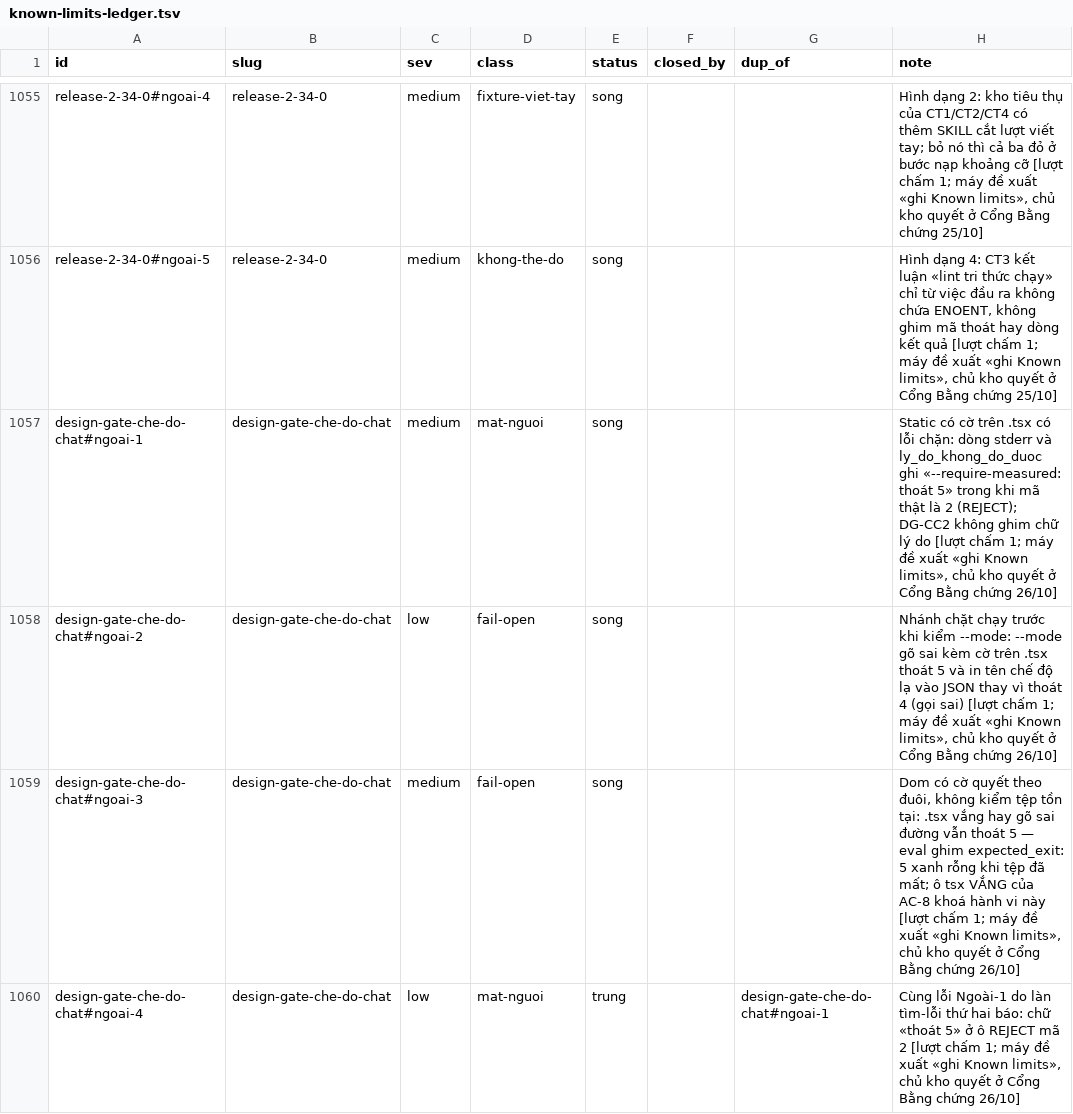
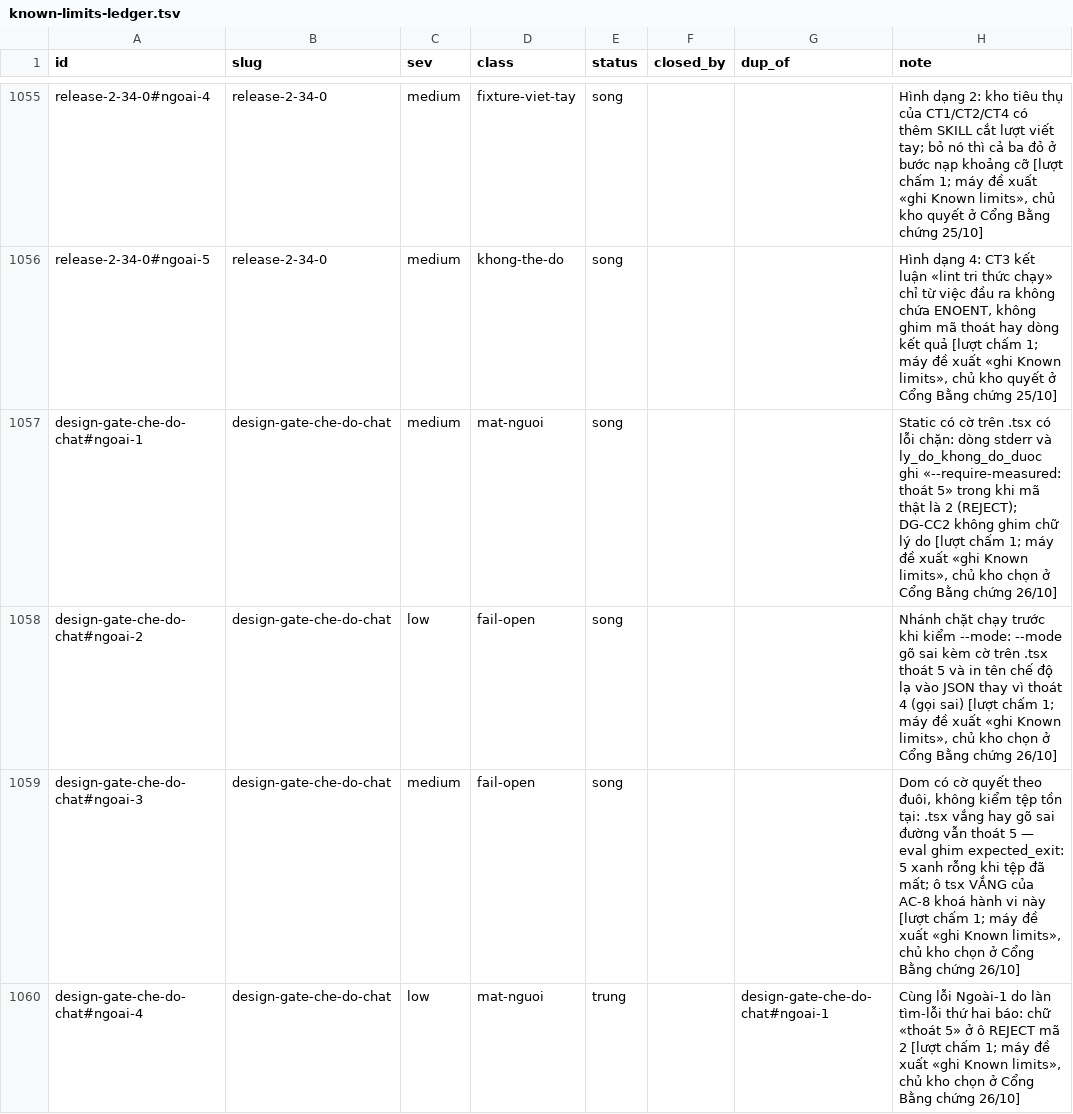
Before and after one commit to phanlemanh/acceptance-gate-kit, a TSV file: docs/research/known-limits-ledger.tsv, drawn as a sheet; only a part is shown, gaps mark what is left out.

```diff
--- a/docs/research/known-limits-ledger.tsv
+++ b/docs/research/known-limits-ledger.tsv
@@ -1056,5 +1056,5 @@ release-2-34-0#ngoai-4	release-2-34-0	medium	fixture-viet-tay	song			Hình dạn
 release-2-34-0#ngoai-5	release-2-34-0	medium	khong-the-do	song			Hình dạng 4: CT3 kết luận «lint tri thức chạy» chỉ từ việc đầu ra không chứa ENOENT, không ghim mã thoát hay dòng kết quả [lượt chấm 1; máy đề xuất «ghi Known limits», chủ kho quyết ở Cổng Bằng chứng 25/10]
-design-gate-che-do-chat#ngoai-1	design-gate-che-do-chat	medium	mat-nguoi	song			Static có cờ trên .tsx có lỗi chặn: dòng stderr và ly_do_khong_do_duoc ghi «--require-measured: thoát 5» trong khi mã thật là 2 (REJECT); DG-CC2 không ghim chữ lý do [lượt chấm 1; máy đề xuất «ghi Known limits», chủ kho quyết ở Cổng Bằng chứng 26/10]
-design-gate-che-do-chat#ngoai-2	design-gate-che-do-chat	low	fail-open	song			Nhánh chặt chạy trước khi kiểm --mode: --mode gõ sai kèm cờ trên .tsx thoát 5 và in tên chế độ lạ vào JSON thay vì thoát 4 (gọi sai) [lượt chấm 1; máy đề xuất «ghi Known limits», chủ kho quyết ở Cổng Bằng chứng 26/10]
-design-gate-che-do-chat#ngoai-3	design-gate-che-do-chat	medium	fail-open	song			Dom có cờ quyết theo đuôi, không kiểm tệp tồn tại: .tsx vắng hay gõ sai đường vẫn thoát 5 — eval ghim expected_exit: 5 xanh rỗng khi tệp đã mất; ô tsx VẮNG của AC-8 khoá hành vi này [lượt chấm 1; máy đề xuất «ghi Known limits», chủ kho quyết ở Cổng Bằng chứng 26/10]
-design-gate-che-do-chat#ngoai-4	design-gate-che-do-chat	low	mat-nguoi	trung		design-gate-che-do-chat#ngoai-1	Cùng lỗi Ngoài-1 do làn tìm-lỗi thứ hai báo: chữ «thoát 5» ở ô REJECT mã 2 [lượt chấm 1; máy đề xuất «ghi Known limits», chủ kho quyết ở Cổng Bằng chứng 26/10]
+design-gate-che-do-chat#ngoai-1	design-gate-che-do-chat	medium	mat-nguoi	song			Static có cờ trên .tsx có lỗi chặn: dòng stderr và ly_do_khong_do_duoc ghi «--require-measured: thoát 5» trong khi mã thật là 2 (REJECT); DG-CC2 không ghim chữ lý do [lượt chấm 1; máy đề xuất «ghi Known limits», chủ kho chọn ở Cổng Bằng chứng 26/10]
+design-gate-che-do-chat#ngoai-2	design-gate-che-do-chat	low	fail-open	song			Nhánh chặt chạy trước khi kiểm --mode: --mode gõ sai kèm cờ trên .tsx thoát 5 và in tên chế độ lạ vào JSON thay vì thoát 4 (gọi sai) [lượt chấm 1; máy đề xuất «ghi Known limits», chủ kho chọn ở Cổng Bằng chứng 26/10]
+design-gate-che-do-chat#ngoai-3	design-gate-che-do-chat	medium	fail-open	song			Dom có cờ quyết theo đuôi, không kiểm tệp tồn tại: .tsx vắng hay gõ sai đường vẫn thoát 5 — eval ghim expected_exit: 5 xanh rỗng khi tệp đã mất; ô tsx VẮNG của AC-8 khoá hành vi này [lượt chấm 1; máy đề xuất «ghi Known limits», chủ kho chọn ở Cổng Bằng chứng 26/10]
+design-gate-che-do-chat#ngoai-4	design-gate-che-do-chat	low	mat-nguoi	trung		design-gate-che-do-chat#ngoai-1	Cùng lỗi Ngoài-1 do làn tìm-lỗi thứ hai báo: chữ «thoát 5» ở ô REJECT mã 2 [lượt chấm 1; máy đề xuất «ghi Known limits», chủ kho chọn ở Cổng Bằng chứng 26/10]
```
Also changed, not shown: 6 other files.
